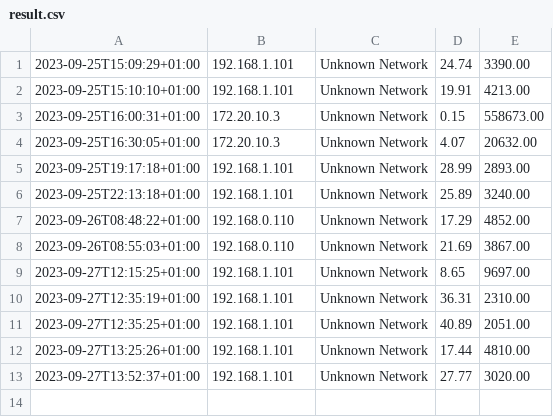
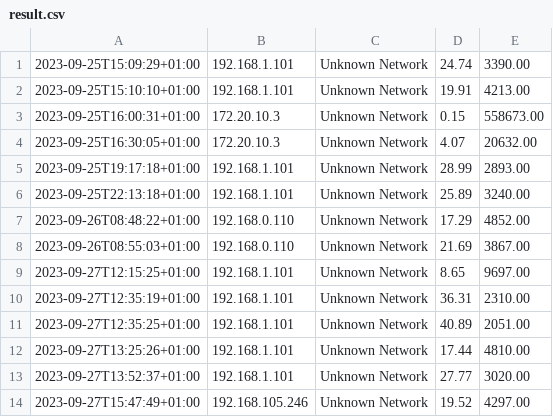
Before and after one commit to mrfoh/speedtest-cli, a CSV file: result.csv, drawn as a sheet.

```diff
--- a/result.csv
+++ b/result.csv
@@ -13 +13,2 @@
 2023-09-27T13:52:37+01:00,192.168.1.101,Unknown Network,27.77,3020.00
+2023-09-27T15:47:49+01:00,192.168.105.246,Unknown Network,19.52,4297.00
```
Also changed, not shown: 1 other file.
